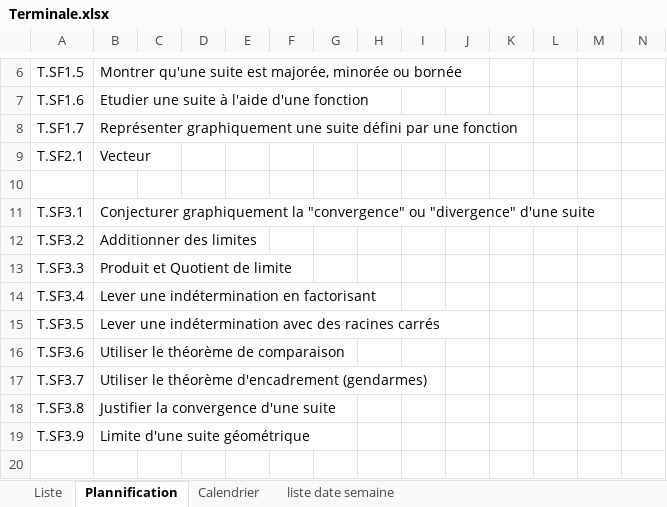
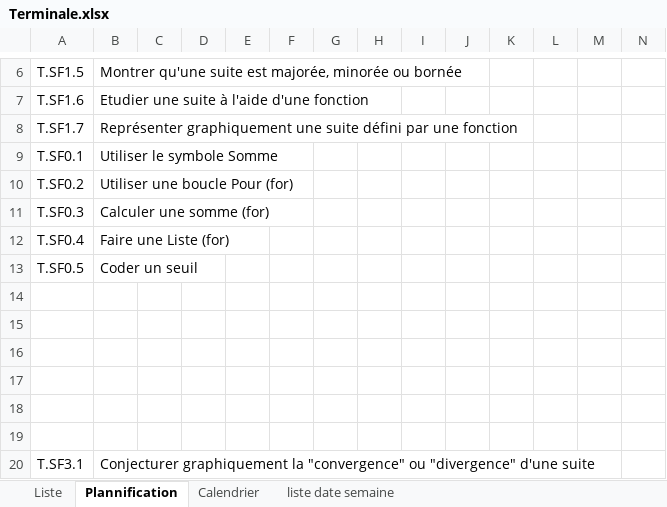
Before and after one commit to Ligne2Maths/Spirale2Maths, an Excel workbook: contenu/Terminale.xlsx, sheet Plannification, drawn as a sheet; only a part is shown, gaps mark what is left out; the shorter side is filled out with more unchanged rows; values as stored, in another font and other column widths than the file's, no borders; addresses are those after the commit; rows hold the shown columns only; the diff names each change by its address in the sheet, - before the commit and + after, or states it on an @@ line.

```diff
--- a/contenu/Terminale.xlsx (sheet Plannification)
+++ b/contenu/Terminale.xlsx (sheet Plannification)
+row 9: T.SF0.1 | Utiliser le symbole Somme
+row 10: T.SF0.2 | Utiliser une boucle Pour (for)
+row 11: T.SF0.3 | Calculer une somme (for)
+row 12: T.SF0.4 | Faire une Liste (for)
+row 13: T.SF0.5 | Coder un seuil
-row 14: T.SF2.1 | Vecteur
+row 14: (empty)
+row 15: (empty)
+row 16: (empty)
+row 17: (empty)
+row 18: (empty)
```
Also changed, not shown: sheet Liste, 1 other file.
